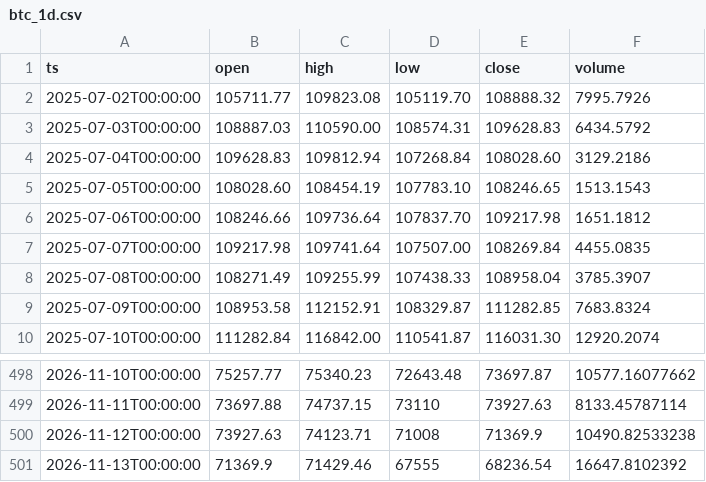
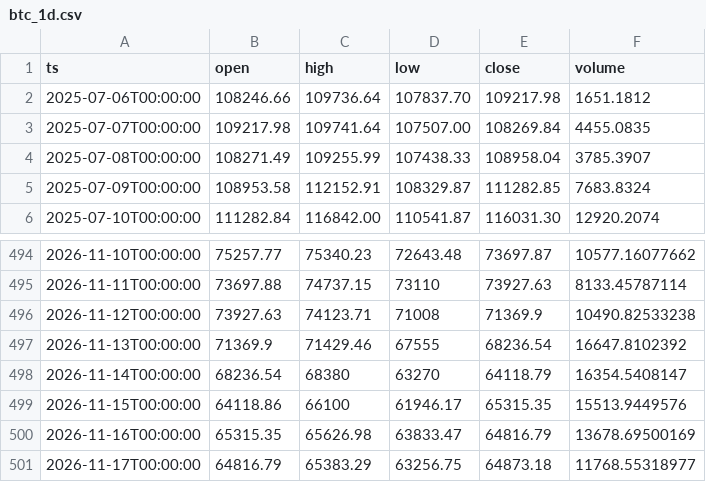
Before and after one commit to truenopg/paper-trader, a CSV file: live/data/btc_1d.csv, drawn as a sheet; only a part is shown, gaps mark what is left out.

```diff
--- a/live/data/btc_1d.csv
+++ b/live/data/btc_1d.csv
@@ -1,6 +1,2 @@
 ts,open,high,low,close,volume
-2025-07-02T00:00:00,105711.77,109823.08,105119.70,108888.32,7995.7926
-2025-07-03T00:00:00,108887.03,110590.00,108574.31,109628.83,6434.5792
-2025-07-04T00:00:00,109628.83,109812.94,107268.84,108028.60,3129.2186
-2025-07-05T00:00:00,108028.60,108454.19,107783.10,108246.65,1513.1543
 2025-07-06T00:00:00,108246.66,109736.64,107837.70,109217.98,1651.1812
@@ -501 +497,5 @@ ts,open,high,low,close,volume
 2026-11-13T00:00:00,71369.9,71429.46,67555,68236.54,16647.8102392
+2026-11-14T00:00:00,68236.54,68380,63270,64118.79,16354.5408147
+2026-11-15T00:00:00,64118.86,66100,61946.17,65315.35,15513.9449576
+2026-11-16T00:00:00,65315.35,65626.98,63833.47,64816.79,13678.69500169
+2026-11-17T00:00:00,64816.79,65383.29,63256.75,64873.18,11768.55318977
```
Also changed, not shown: live/data/xauusd_1d.csv, report/equity.csv, 2 other files.
